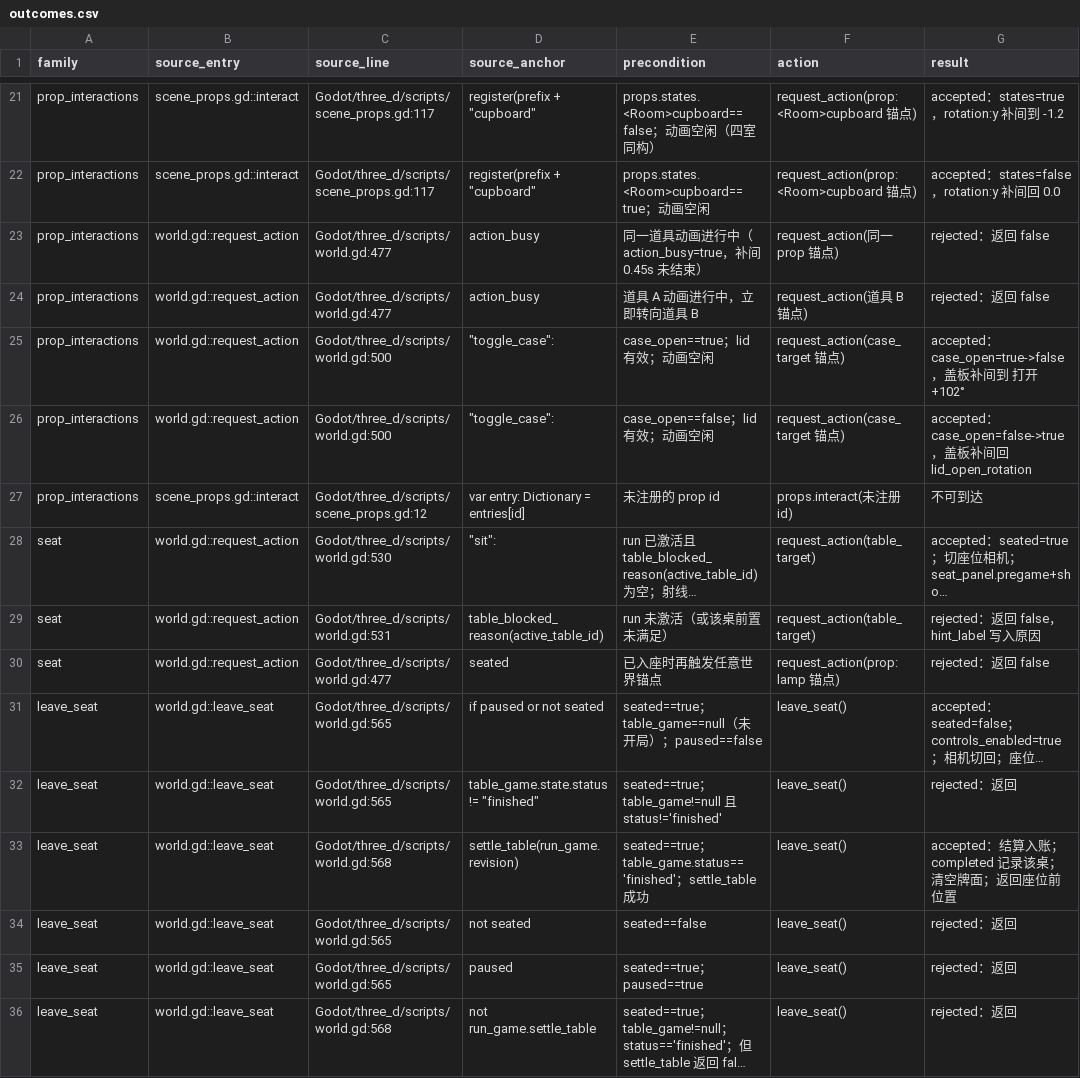
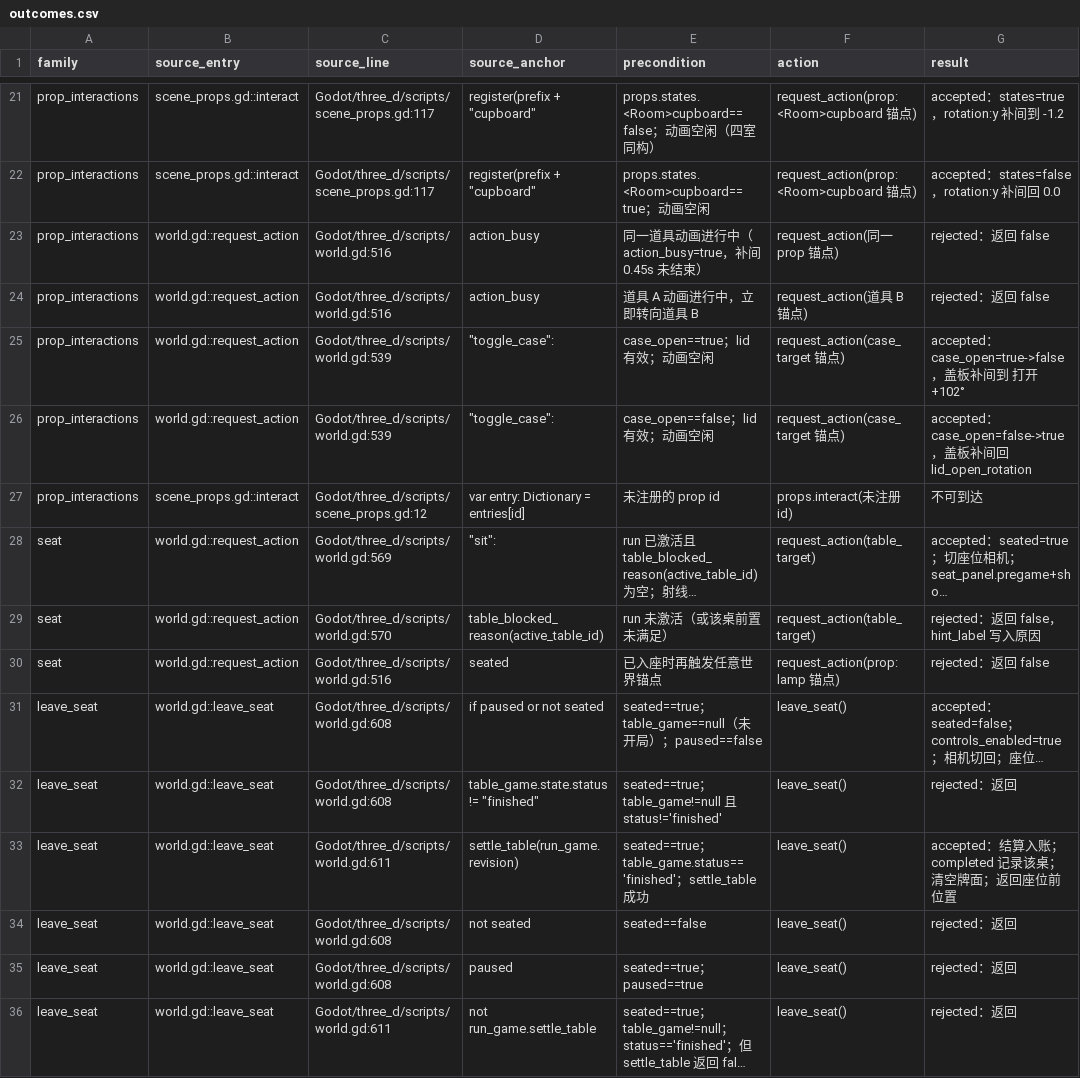
Before and after one commit to spring10-15/Texas-pub, a CSV file: docs/3d-production/external-handoff/A4-world-audit/outcomes.csv, drawn as a sheet; only a part is shown, gaps mark what is left out; long unchanged cells end in …; the diff covers the shown part only; the diff names each change by its address in the sheet, - before the commit and + after, or states it on an @@ line.

```diff
--- a/docs/3d-production/external-handoff/A4-world-audit/outcomes.csv
+++ b/docs/3d-production/external-handoff/A4-world-audit/outcomes.csv
-C23:C24 (source_line): Godot/three_d/scripts/world.gd:477
+C23:C24 (source_line): Godot/three_d/scripts/world.gd:516
-C25:C26 (source_line): Godot/three_d/scripts/world.gd:500
+C25:C26 (source_line): Godot/three_d/scripts/world.gd:539
-C28 (source_line): Godot/three_d/scripts/world.gd:530
+C28 (source_line): Godot/three_d/scripts/world.gd:569
-C29 (source_line): Godot/three_d/scripts/world.gd:531
+C29 (source_line): Godot/three_d/scripts/world.gd:570
-C30 (source_line): Godot/three_d/scripts/world.gd:477
+C30 (source_line): Godot/three_d/scripts/world.gd:516
-C31:C32 (source_line): Godot/three_d/scripts/world.gd:565
+C31:C32 (source_line): Godot/three_d/scripts/world.gd:608
-C33 (source_line): Godot/three_d/scripts/world.gd:568
+C33 (source_line): Godot/three_d/scripts/world.gd:611
-C34:C35 (source_line): Godot/three_d/scripts/world.gd:565
+C34:C35 (source_line): Godot/three_d/scripts/world.gd:608
-C36 (source_line): Godot/three_d/scripts/world.gd:568
+C36 (source_line): Godot/three_d/scripts/world.gd:611
```
Also changed, not shown: 40 edited cells elsewhere in this file, docs/3d-production/external-handoff/A5-persistence-audit/outcomes.csv, 6 other files.
